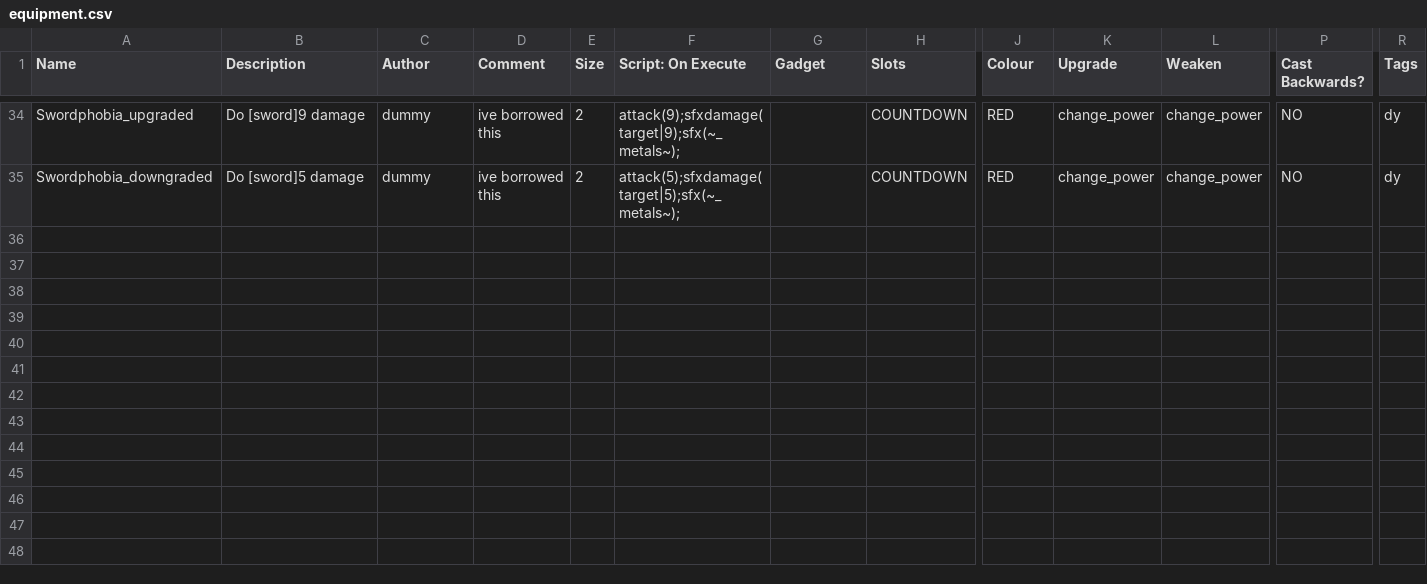
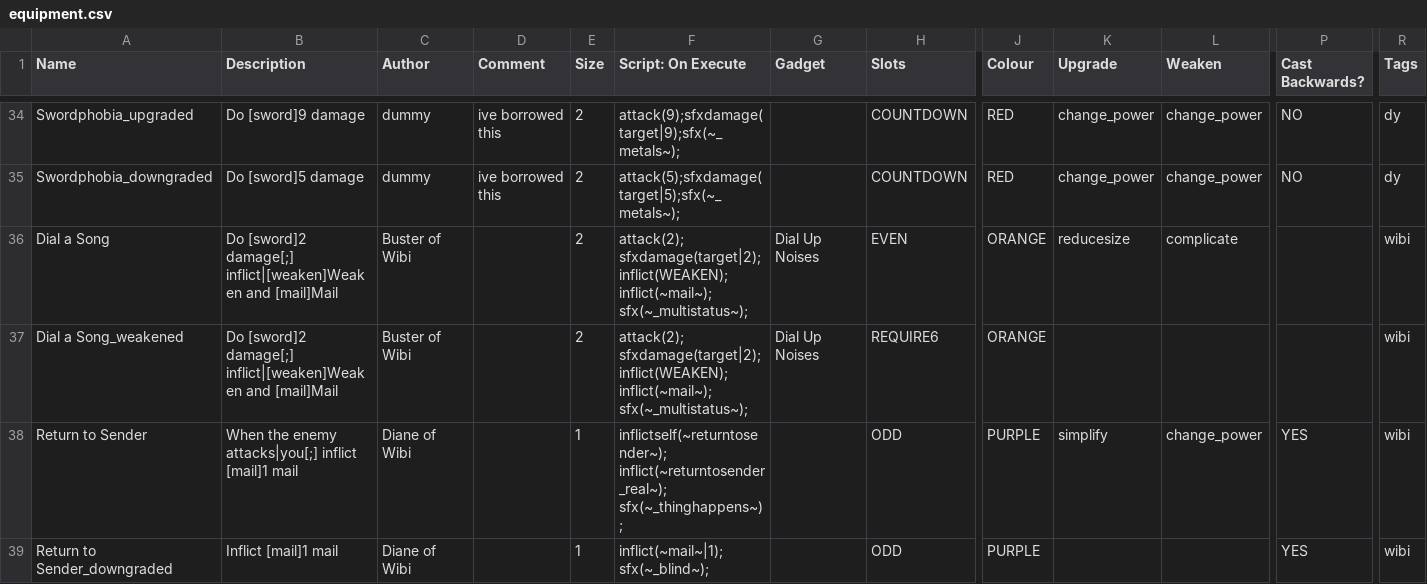
Before and after one commit to S2dd7/catchmodxd, a CSV file: _append/data/text/equipment.csv, drawn as a sheet; only a part is shown, gaps mark what is left out; rows hold the shown columns only; the diff names each change by its address in the sheet, - before the commit and + after, or states it on an @@ line.

Commit message:
added things and stuff there's now a system in place that allows music other than combat1 and combat4 to play (mostly ripped from tennis) also added some statuses to the inflictrandomstatus script and added two items none of this has been tested except the music. enjoy

```diff
--- a/_append/data/text/equipment.csv
+++ b/_append/data/text/equipment.csv
+row 36: Dial a Song | Do [sword]2 damage[;] inflict|[weaken]Weaken and [mail]Mail | Buster of Wibi |  | 2 | attack(2); sfxdamage(target|2); inflict(WEAKEN); inflict(~mail~); sfx(~_multistatus~); | Dial Up Noises | EVEN | ORANGE | reducesize | complicate |  | wibi
+row 37: Dial a Song_weakened | Do [sword]2 damage[;] inflict|[weaken]Weaken and [mail]Mail | Buster of Wibi |  | 2 | attack(2); sfxdamage(target|2); inflict(WEAKEN); inflict(~mail~); sfx(~_multistatus~); | Dial Up Noises | REQUIRE6 | ORANGE |  |  |  | wibi
+row 38: Return to Sender | When the enemy attacks|you[;] inflict [mail]1 mail | Diane of Wibi |  | 1 | inflictself(~returntosender~); inflict(~returntosender_real~); sfx(~_thinghappens~); |  | ODD | PURPLE | simplify | change_power | YES | wibi
+row 39: Return to Sender_downgraded | Inflict [mail]1 mail | Diane of Wibi |  | 1 | inflict(~mail~|1); sfx(~_blind~); |  | ODD | PURPLE |  |  | YES | wibi
```
Also changed, not shown: _append/data/text/statuseffects.csv, 14 other files.
